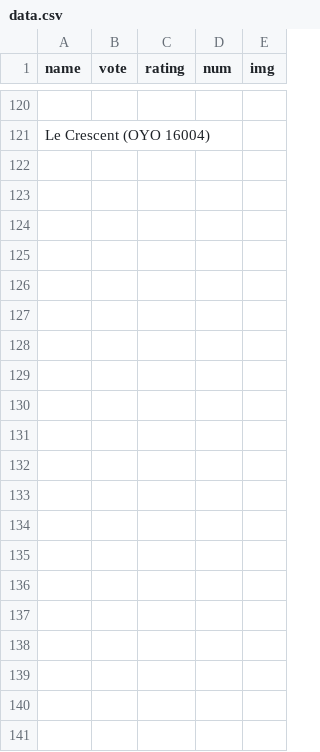
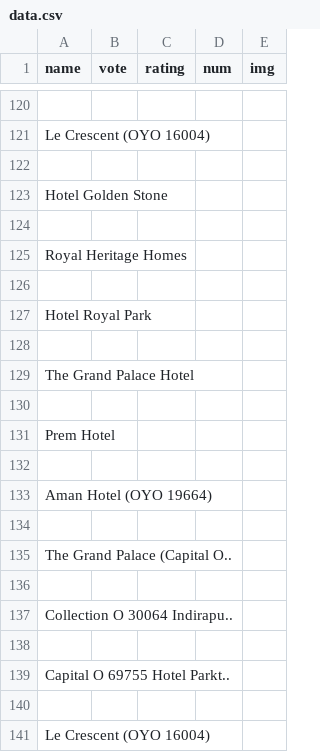
Before and after one commit to kapoorarpit/Csv-file-generator, a CSV file: data.csv, drawn as a sheet; only a part is shown, gaps mark what is left out; the diff names each change by its address in the sheet, - before the commit and + after, or states it on an @@ line.

```diff
--- a/data.csv
+++ b/data.csv
+row 122: (empty)
+row 123: Hotel Golden Stone
+row 124: (empty)
+row 125: Royal Heritage Homes
+row 126: (empty)
+row 127: Hotel Royal Park
+row 128: (empty)
+row 129: The Grand Palace Hotel
+row 130: (empty)
+row 131: Prem Hotel
+row 132: (empty)
+row 133: Aman Hotel (OYO 19664)
+row 134: (empty)
+row 135: The Grand Palace (Capital O..
+row 136: (empty)
+row 137: Collection O 30064 Indirapu..
+row 138: (empty)
+row 139: Capital O 69755 Hotel Parkt..
+row 140: (empty)
+row 141: Le Crescent (OYO 16004)
```
Also changed, not shown: 8 other files.
